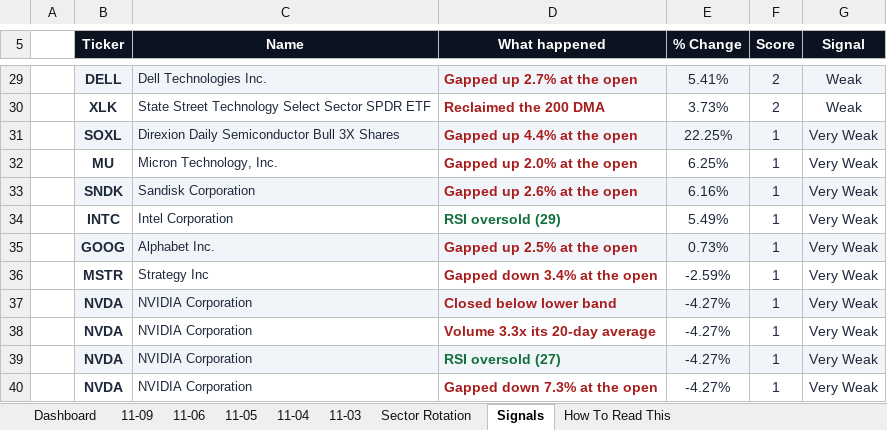
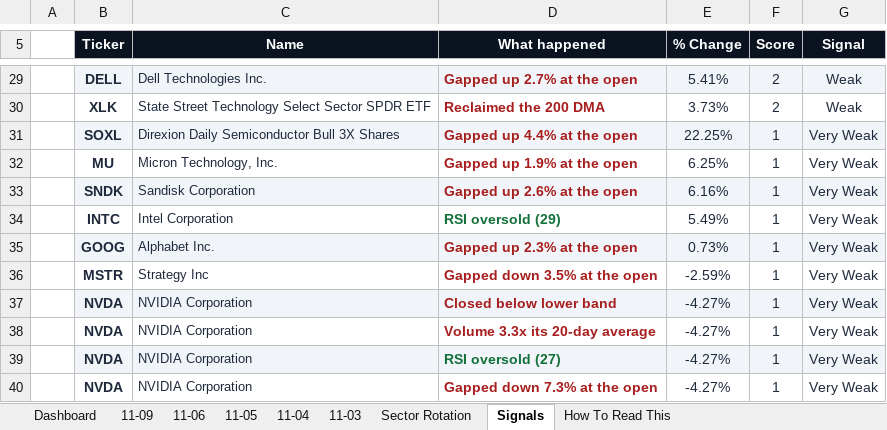
Before and after one commit to GeoWizard4645/Stock-Analysis-for-my-Grandpa, an Excel workbook: docs/data/latest.xlsx, sheet Signals, drawn as a sheet; only a part is shown, gaps mark what is left out; values as stored, in another font and other column widths than the file's, no borders; conditional formats not drawn; the diff names each change by its address in the sheet, - before the commit and + after, or states it on an @@ line.

```diff
--- a/docs/data/latest.xlsx (sheet Signals)
+++ b/docs/data/latest.xlsx (sheet Signals)
-D32 (What happened): Gapped up 2.0% at the open
+D32 (What happened): Gapped up 1.9% at the open
-D35 (What happened): Gapped up 2.5% at the open
+D35 (What happened): Gapped up 2.3% at the open
-D36 (What happened): Gapped down 3.4% at the open
+D36 (What happened): Gapped down 3.5% at the open
```
Also changed, not shown: sheet 11-09, sheet 11-06, sheet Dashboard, sheet 11-05, sheet 11-03, sheet 11-04, 1 other file.
